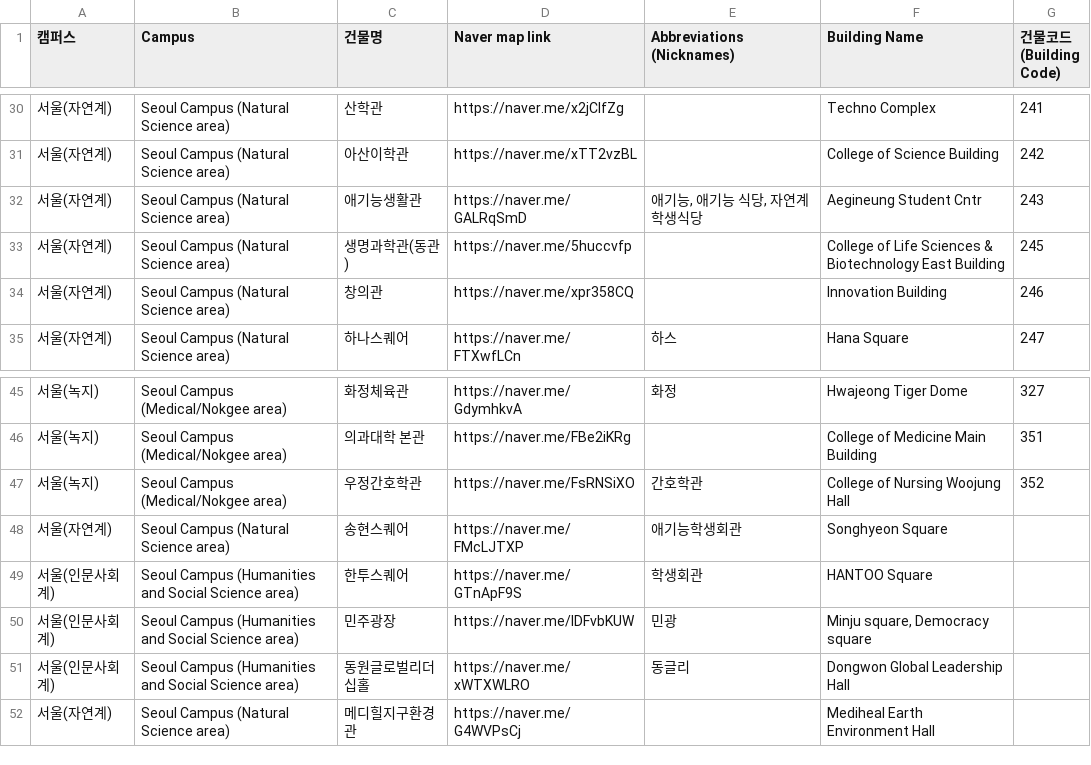
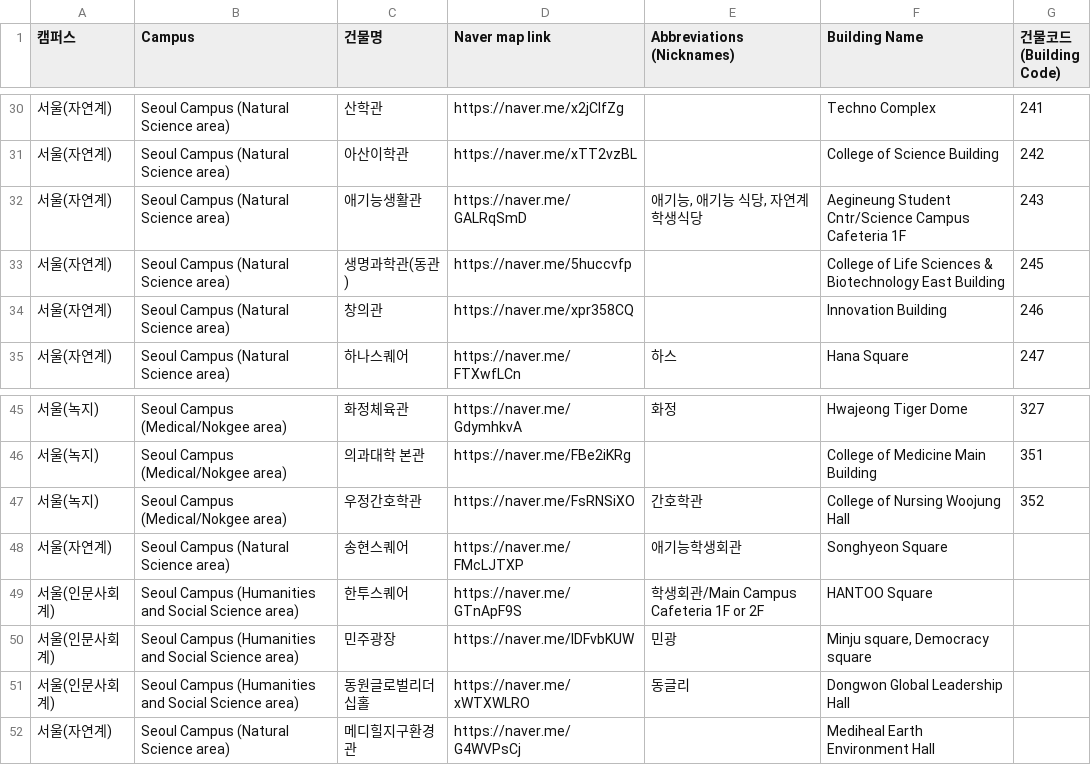
Before and after one commit to jangjun77777/ku-building-finder-backend, a CSV file: Building_information_data.csv, drawn as a sheet; only a part is shown, gaps mark what is left out; the diff names each change by its address in the sheet, - before the commit and + after, or states it on an @@ line.

Commit message:
Update Aegineung Student Center description

```diff
--- a/Building_information_data.csv
+++ b/Building_information_data.csv
-F32 (Building Name): Aegineung Student Cntr
+F32 (Building Name): Aegineung Student Cntr/Science Campus Cafeteria 1F
-E49 (Abbreviations (Nicknames)): 학생회관
+E49 (Abbreviations (Nicknames)): 학생회관/Main Campus Cafeteria 1F or 2F
```
